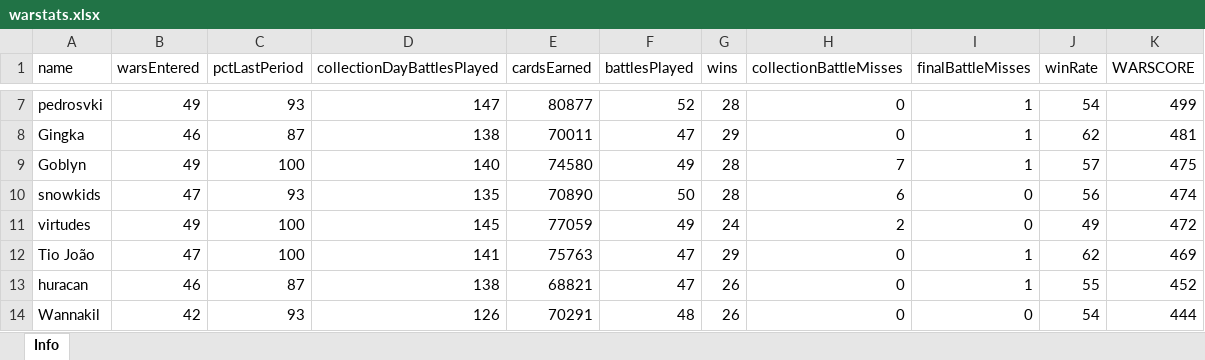
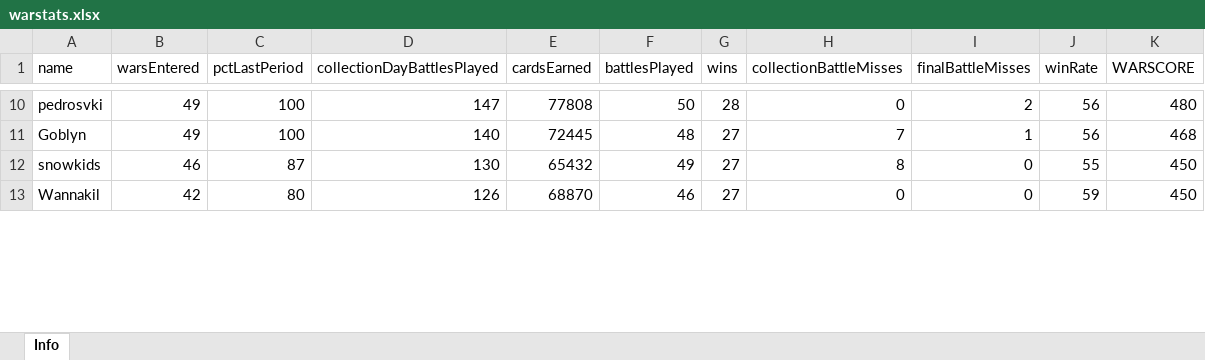
Before and after one commit to bascenso/alkateia, an Excel workbook: docs/data/warstats.xlsx, sheet Info, drawn as a sheet; only a part is shown, gaps mark what is left out; values as stored, in another font and other column widths than the file's, no borders; removed rows and columns are numbered as before the commit, all else as after; the diff covers the shown part only; the diff names each change by its address in the sheet, - before the commit and + after, or states it on an @@ line.

```diff
--- a/docs/data/warstats.xlsx (sheet Info)
+++ b/docs/data/warstats.xlsx (sheet Info)
-C10 (pctLastPeriod): 93
+C10 (pctLastPeriod): 100
-E10 (cardsEarned): 80877
+E10 (cardsEarned): 77808
-F10 (battlesPlayed): 52
+F10 (battlesPlayed): 50
-I10 (finalBattleMisses): 1
+I10 (finalBattleMisses): 2
-J10 (winRate): 54
+J10 (winRate): 56
-K10 (WARSCORE): 499
+K10 (WARSCORE): 480
-row 8: Gingka | 46 | 87 | 138 | 70011 | 47 | 29 | 0 | 1 | 62 | 481
-E11 (cardsEarned): 74580
+E11 (cardsEarned): 72445
-F11 (battlesPlayed): 49
+F11 (battlesPlayed): 48
-G11:G12 (wins): 28
+G11:G12 (wins): 27
-J11 (winRate): 57
+J11 (winRate): 56
-K11 (WARSCORE): 475
+K11 (WARSCORE): 468
-B12 (warsEntered): 47
+B12 (warsEntered): 46
-C12 (pctLastPeriod): 93
+C12 (pctLastPeriod): 87
-D12 (collectionDayBattlesPlayed): 135
+D12 (collectionDayBattlesPlayed): 130
-E12 (cardsEarned): 70890
+E12 (cardsEarned): 65432
-F12 (battlesPlayed): 50
+F12 (battlesPlayed): 49
-H12 (collectionBattleMisses): 6
+H12 (collectionBattleMisses): 8
-J12 (winRate): 56
+J12 (winRate): 55
-K12 (WARSCORE): 474
+K12 (WARSCORE): 450
-row 11: virtudes | 49 | 100 | 145 | 77059 | 49 | 24 | 2 | 0 | 49 | 472
-row 12: Tio João | 47 | 100 | 141 | 75763 | 47 | 29 | 0 | 1 | 62 | 469
-row 13: huracan | 46 | 87 | 138 | 68821 | 47 | 26 | 0 | 1 | 55 | 452
-C13 (pctLastPeriod): 93
+C13 (pctLastPeriod): 80
-E13 (cardsEarned): 70291
+E13 (cardsEarned): 68870
-F13 (battlesPlayed): 48
+F13 (battlesPlayed): 46
-G13 (wins): 26
+G13 (wins): 27
-J13 (winRate): 54
+J13 (winRate): 59
-K13 (WARSCORE): 444
+K13 (WARSCORE): 450
```
Also changed, not shown: 25 added rows, 23 removed rows and 108 edited cells elsewhere in this sheet, docs/data/memberstats.xlsx, docs/data/warmap.xlsx, 12 other files.
